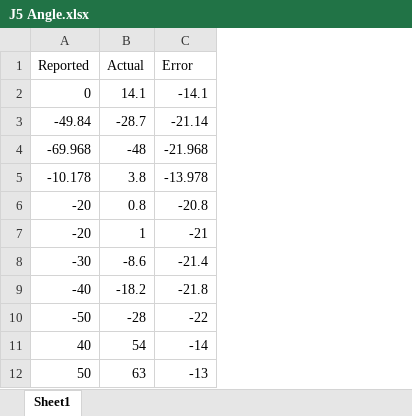
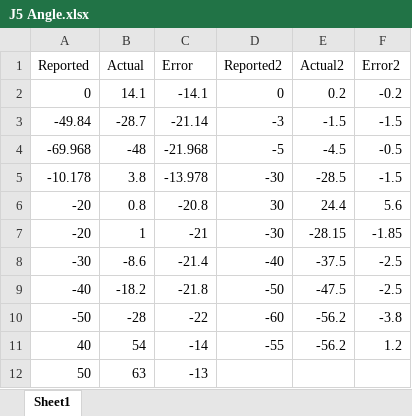
Before and after one commit to SteeleRaptor/RA3D, an Excel workbook: Calculations/J5 Angle.xlsx, sheet Sheet1, drawn as a sheet; values as stored, in another font and other column widths than the file's, no borders; the diff names each change by its address in the sheet, - before the commit and + after, or states it on an @@ line.

```diff
--- a/Calculations/J5 Angle.xlsx (sheet Sheet1)
+++ b/Calculations/J5 Angle.xlsx (sheet Sheet1)
+column D (Reported2), rows 2-11: 0 | -3 | -5 | -30 | 30 | -30 | -40 | -50 | -60 | -55
+column E (Actual2), rows 2-11: 0.2 | -1.5 | -4.5 | -28.5 | 24.4 | -28.15 | -37.5 | -47.5 | -56.2 | -56.2
+column F (Error2), rows 2-11: -0.2 | -1.5 | -0.5 | -1.5 | 5.6 | -1.85 | -2.5 | -2.5 | -3.8 | 1.2
```
Also changed, not shown: 7 other files.
